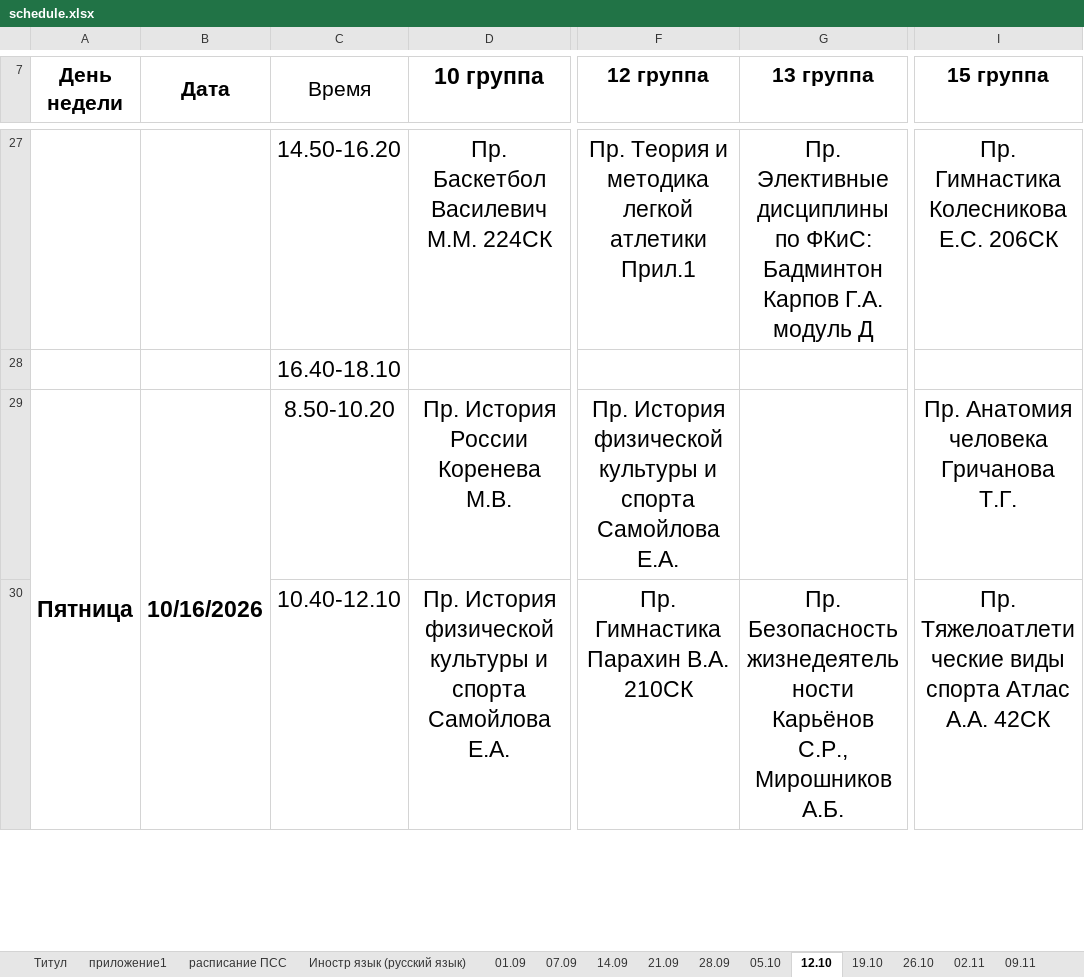
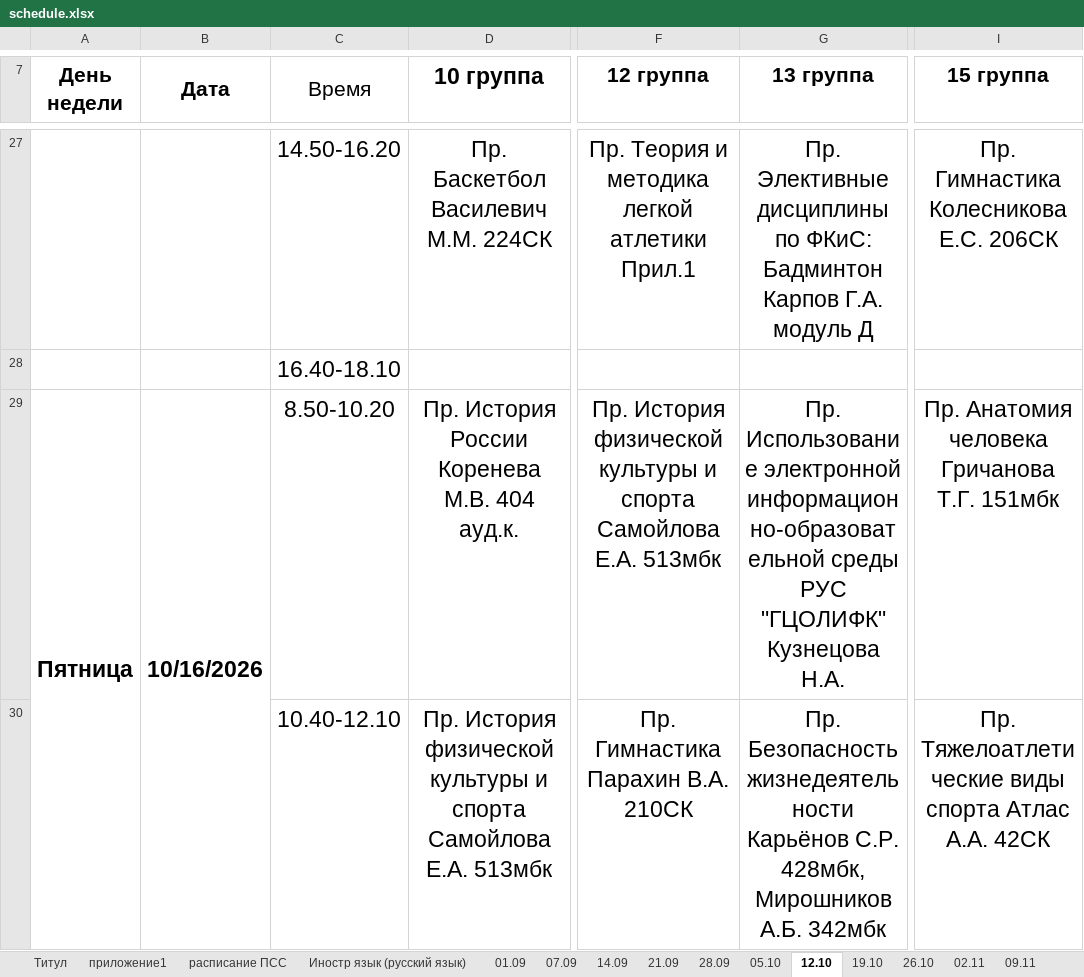
Before and after one commit to little351/schedule-bot, an Excel workbook: data/schedule.xlsx, sheet 12.10, drawn as a sheet; only a part is shown, gaps mark what is left out; values as stored, in another font and other column widths than the file's, no borders; the diff covers the shown part only; the diff names each change by its address in the sheet, - before the commit and + after, or states it on an @@ line.

```diff
--- a/data/schedule.xlsx (sheet 12.10)
+++ b/data/schedule.xlsx (sheet 12.10)
-D29 (10 группа): Пр. История России Коренева М.В.
+D29 (10 группа): Пр. История России Коренева М.В. 404 ауд.к.
-F29 (12 группа): …Самойлова Е.А.
+F29 (12 группа): …Самойлова Е.А. 513мбк
-G29 (13 группа): (empty)
+G29 (13 группа): Пр. Использование электронной информационно-образовательной среды РУС "ГЦОЛИФК" Кузнецова Н.А.
-I29 (15 группа): Пр. Анатомия человека Гричанова Т.Г.
+I29 (15 группа): Пр. Анатомия человека Гричанова Т.Г. 151мбк
-D30 (10 группа): …Самойлова Е.А.
+D30 (10 группа): …Самойлова Е.А. 513мбк
-G30 (13 группа): …жизнедеятельности Карьёнов С.Р., Мирошников А.Б.
+G30 (13 группа): …жизнедеятельности Карьёнов С.Р. 428мбк, Мирошников А.Б. 342мбк
```
Also changed, not shown: 1 added row, 1 removed row and 25 edited cells elsewhere in this sheet, sheet 26.10, sheet 19.10, sheet 28.09, sheet 05.10, sheet 14.12, sheet 21.12, 9 more sheets.
